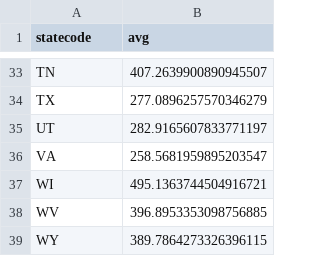
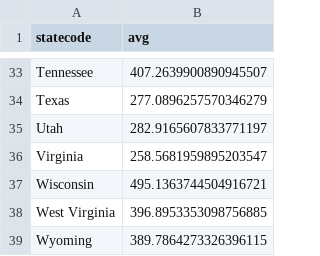
Before and after one commit to jnfitzpa/jnfitzpa.github.io, a CSV file: AvgRateByState.csv, drawn as a sheet; only a part is shown, gaps mark what is left out; the diff covers the shown part only.

Commit message:
replaced codes with states

```diff
--- a/AvgRateByState.csv
+++ b/AvgRateByState.csv
@@ -33,7 +33,7 @@
-"TN",407.2639900890945507
-"TX",277.0896257570346279
-"UT",282.9165607833771197
-"VA",258.5681959895203547
-"WI",495.1363744504916721
-"WV",396.8953353098756885
-"WY",389.7864273326396115
+"Tennessee",407.2639900890945507
+"Texas",277.0896257570346279
+"Utah",282.9165607833771197
+"Virginia",258.5681959895203547
+"Wisconsin",495.1363744504916721
+"West Virginia",396.8953353098756885
+"Wyoming",389.7864273326396115
```
Also changed, not shown: 27 edited cells elsewhere in this file.
